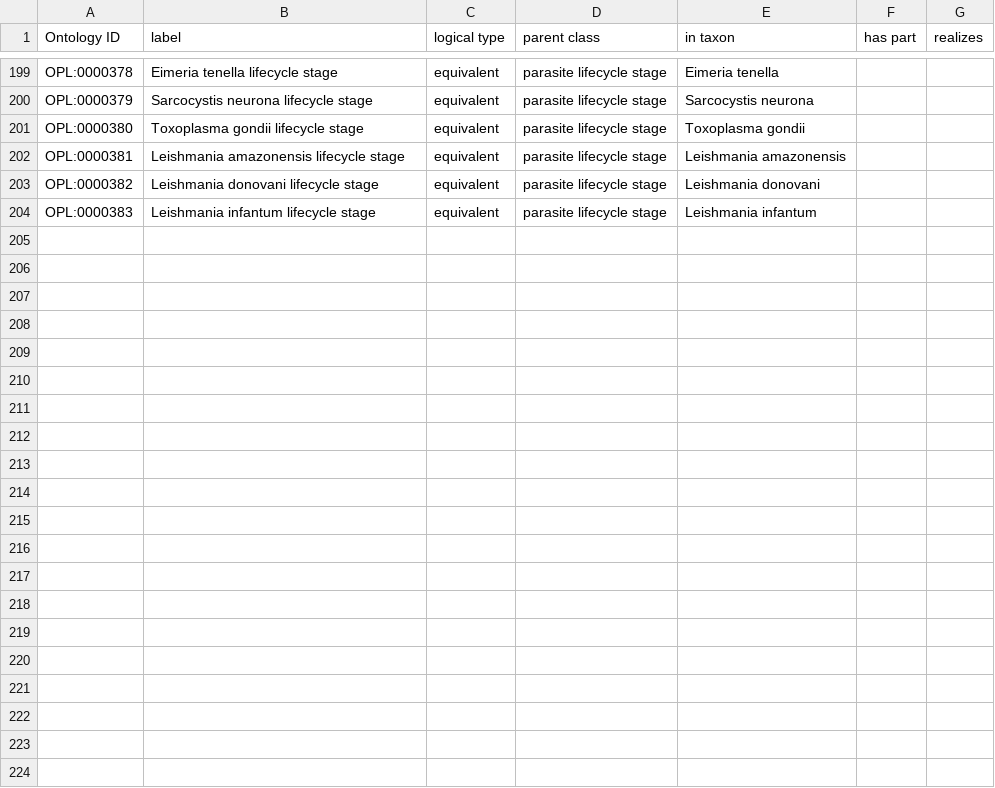
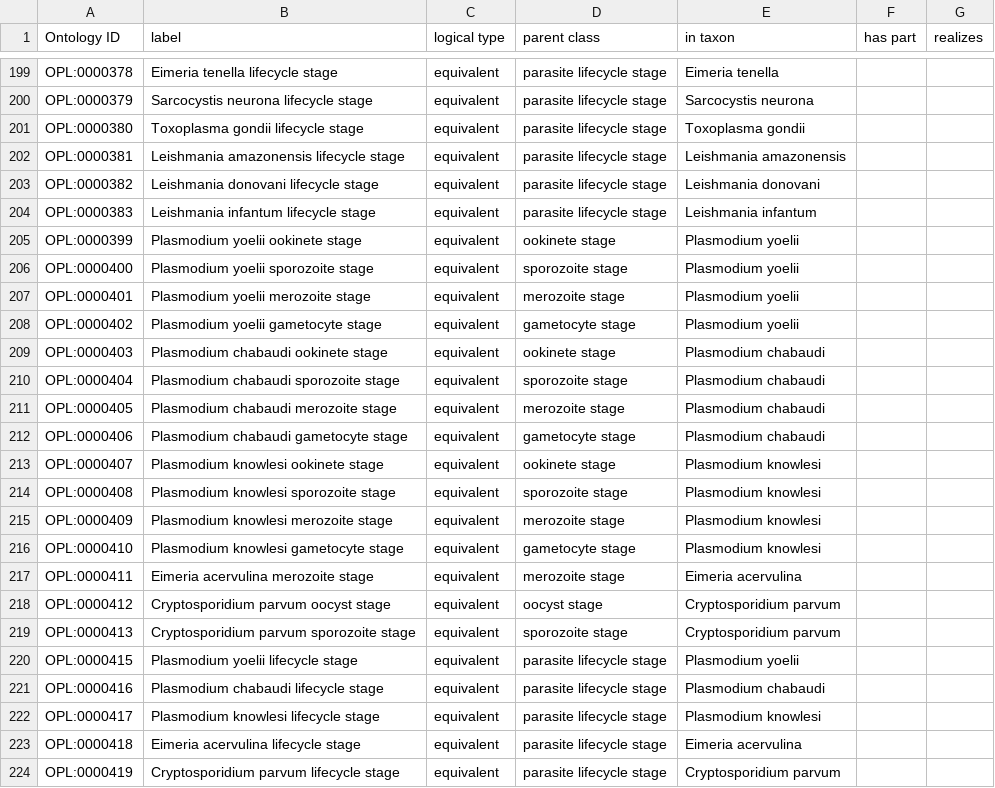
Before and after one commit to OPL-ontology/OPL, a TSV file: src/ontology/templates/opl_development_stage.tsv, drawn as a sheet; only a part is shown, gaps mark what is left out; the diff names each change by its address in the sheet, - before the commit and + after, or states it on an @@ line.

Commit message:
added requested parasite organism and associated terms, issue: https://github.com/OPL-ontology/OPL/issues/24

```diff
--- a/src/ontology/templates/opl_development_stage.tsv
+++ b/src/ontology/templates/opl_development_stage.tsv
+row 205: OPL:0000399 | Plasmodium yoelii ookinete stage | equivalent | ookinete stage | Plasmodium yoelii
+row 206: OPL:0000400 | Plasmodium yoelii sporozoite stage | equivalent | sporozoite stage | Plasmodium yoelii
+row 207: OPL:0000401 | Plasmodium yoelii merozoite stage | equivalent | merozoite stage | Plasmodium yoelii
+row 208: OPL:0000402 | Plasmodium yoelii gametocyte stage | equivalent | gametocyte stage | Plasmodium yoelii
+row 209: OPL:0000403 | Plasmodium chabaudi ookinete stage | equivalent | ookinete stage | Plasmodium chabaudi
+row 210: OPL:0000404 | Plasmodium chabaudi sporozoite stage | equivalent | sporozoite stage | Plasmodium chabaudi
+row 211: OPL:0000405 | Plasmodium chabaudi merozoite stage | equivalent | merozoite stage | Plasmodium chabaudi
+row 212: OPL:0000406 | Plasmodium chabaudi gametocyte stage | equivalent | gametocyte stage | Plasmodium chabaudi
+row 213: OPL:0000407 | Plasmodium knowlesi ookinete stage | equivalent | ookinete stage | Plasmodium knowlesi
+row 214: OPL:0000408 | Plasmodium knowlesi sporozoite stage | equivalent | sporozoite stage | Plasmodium knowlesi
+row 215: OPL:0000409 | Plasmodium knowlesi merozoite stage | equivalent | merozoite stage | Plasmodium knowlesi
+row 216: OPL:0000410 | Plasmodium knowlesi gametocyte stage | equivalent | gametocyte stage | Plasmodium knowlesi
+row 217: OPL:0000411 | Eimeria acervulina merozoite stage | equivalent | merozoite stage | Eimeria acervulina
+row 218: OPL:0000412 | Cryptosporidium parvum oocyst stage | equivalent | oocyst stage | Cryptosporidium parvum
+row 219: OPL:0000413 | Cryptosporidium parvum sporozoite stage | equivalent | sporozoite stage | Cryptosporidium parvum
+row 220: OPL:0000415 | Plasmodium yoelii lifecycle stage | equivalent | parasite lifecycle stage | Plasmodium yoelii
+row 221: OPL:0000416 | Plasmodium chabaudi lifecycle stage | equivalent | parasite lifecycle stage | Plasmodium chabaudi
+row 222: OPL:0000417 | Plasmodium knowlesi lifecycle stage | equivalent | parasite lifecycle stage | Plasmodium knowlesi
+row 223: OPL:0000418 | Eimeria acervulina lifecycle stage | equivalent | parasite lifecycle stage | Eimeria acervulina
+row 224: OPL:0000419 | Cryptosporidium parvum lifecycle stage | equivalent | parasite lifecycle stage | Cryptosporidium parvum
```
Also changed, not shown: src/ontology/templates/opl_anatomical_entity.tsv, src/ontology/templates/opl_development_stage_occurs_in.tsv, 9 other files.
